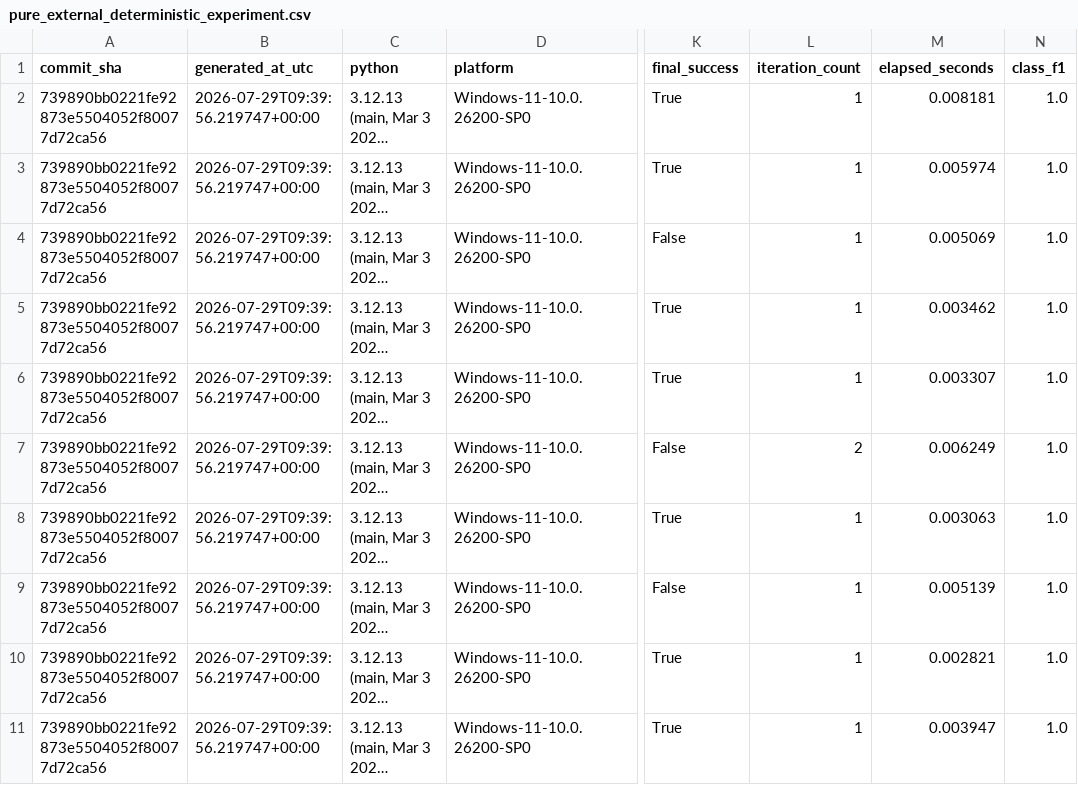
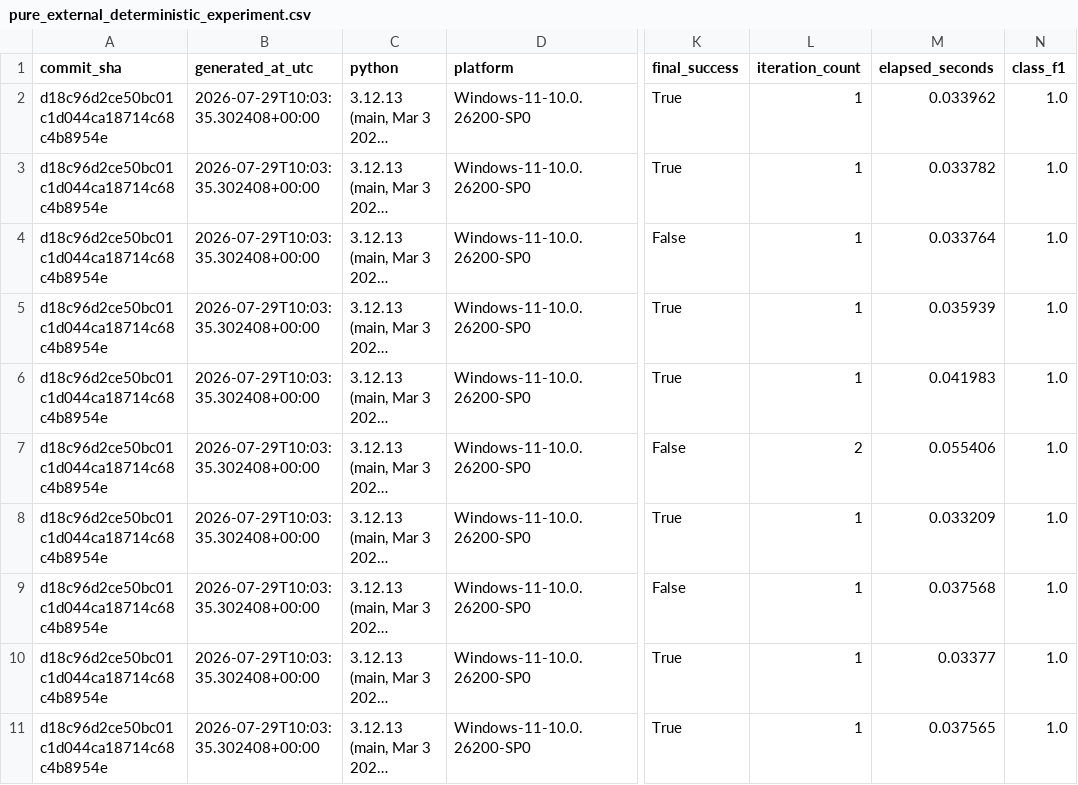
Before and after one commit to zeeynepkaratas/cure-cognitive-uml-repair-engine-clean, a CSV file: backend/evaluation/results/pure_external_deterministic_experiment.csv, drawn as a sheet; only a part is shown, gaps mark what is left out; long unchanged cells end in …; the diff names each change by its address in the sheet, - before the commit and + after, or states it on an @@ line.

```diff
--- a/backend/evaluation/results/pure_external_deterministic_experiment.csv
+++ b/backend/evaluation/results/pure_external_deterministic_experiment.csv
-A2:A11 (commit_sha): 739890bb0221fe92873e5504052f80077d72ca56
+A2:A11 (commit_sha): d18c96d2ce50bc01c1d044ca18714c68c4b8954e
-B2:B11 (generated_at_utc): 2026-07-29T09:39:56.219747+00:00
+B2:B11 (generated_at_utc): 2026-07-29T10:03:35.302408+00:00
-M2 (elapsed_seconds): 0.008181
+M2 (elapsed_seconds): 0.033962
-M3 (elapsed_seconds): 0.005974
+M3 (elapsed_seconds): 0.033782
-M4 (elapsed_seconds): 0.005069
+M4 (elapsed_seconds): 0.033764
-M5 (elapsed_seconds): 0.003462
+M5 (elapsed_seconds): 0.035939
-M6 (elapsed_seconds): 0.003307
+M6 (elapsed_seconds): 0.041983
-M7 (elapsed_seconds): 0.006249
+M7 (elapsed_seconds): 0.055406
-M8 (elapsed_seconds): 0.003063
+M8 (elapsed_seconds): 0.033209
-M9 (elapsed_seconds): 0.005139
+M9 (elapsed_seconds): 0.037568
-M10 (elapsed_seconds): 0.002821
+M10 (elapsed_seconds): 0.03377
-M11 (elapsed_seconds): 0.003947
+M11 (elapsed_seconds): 0.037565
```
Also changed, not shown: backend/evaluation/results/deterministic_analysis_latency_experiment.csv, backend/evaluation/results/shared_benchmark_deterministic_experiment.csv, 9 other files.
